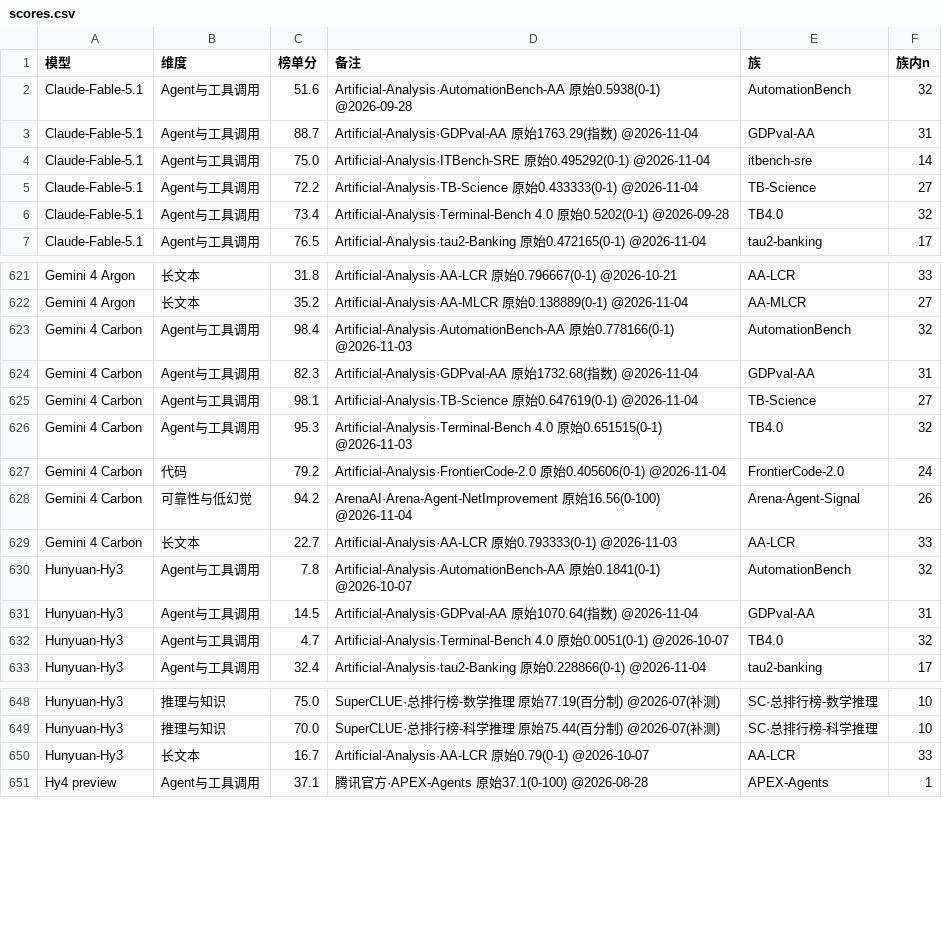
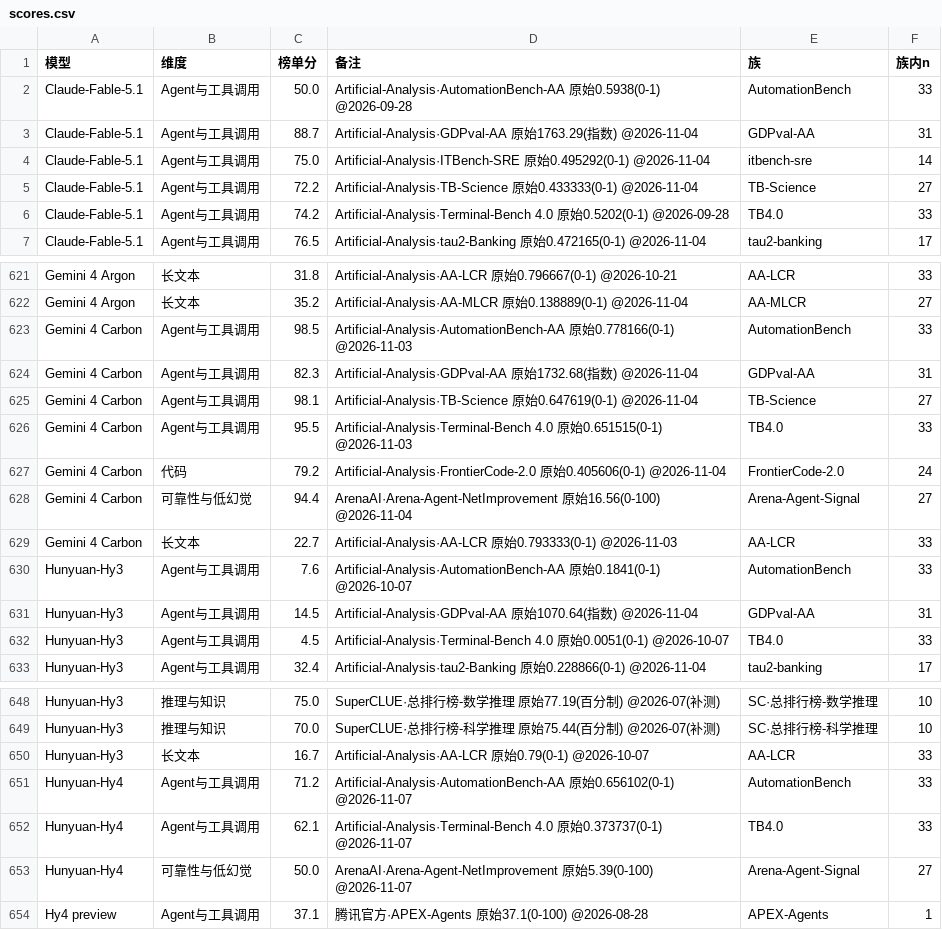
Before and after one commit to Brando-2077/model-radar, a CSV file: data/scores.csv, drawn as a sheet; only a part is shown, gaps mark what is left out; the diff covers the shown part only.

```diff
--- a/data/scores.csv
+++ b/data/scores.csv
@@ -1,3 +1,3 @@
 模型,维度,榜单分,备注,族,族内n
-Claude-Fable-5.1,Agent与工具调用,51.6,Artificial-Analysis·AutomationBench-AA 原始0.5938(0-1) @2026-09-28,AutomationBench,32
+Claude-Fable-5.1,Agent与工具调用,50.0,Artificial-Analysis·AutomationBench-AA 原始0.5938(0-1) @2026-09-28,AutomationBench,33
 Claude-Fable-5.1,Agent与工具调用,88.7,Artificial-Analysis·GDPval-AA 原始1763.29(指数) @2026-11-04,GDPval-AA,31
@@ -5,3 +5,3 @@ Claude-Fable-5.1,Agent与工具调用,75.0,Artificial-Analysis·ITBench-SRE 原
 Claude-Fable-5.1,Agent与工具调用,72.2,Artificial-Analysis·TB-Science 原始0.433333(0-1) @2026-11-04,TB-Science,27
-Claude-Fable-5.1,Agent与工具调用,73.4,Artificial-Analysis·Terminal-Bench 4.0 原始0.5202(0-1) @2026-09-28,TB4.0,32
+Claude-Fable-5.1,Agent与工具调用,74.2,Artificial-Analysis·Terminal-Bench 4.0 原始0.5202(0-1) @2026-09-28,TB4.0,33
 Claude-Fable-5.1,Agent与工具调用,76.5,Artificial-Analysis·tau2-Banking 原始0.472165(0-1) @2026-11-04,tau2-banking,17
@@ -622,12 +622,12 @@ Gemini 4 Argon,长文本,31.8,Artificial-Analysis·AA-LCR 原始0.796667(0-1) @2
 Gemini 4 Argon,长文本,35.2,Artificial-Analysis·AA-MLCR 原始0.138889(0-1) @2026-11-04,AA-MLCR,27
-Gemini 4 Carbon,Agent与工具调用,98.4,Artificial-Analysis·AutomationBench-AA 原始0.778166(0-1) @2026-11-03,AutomationBench,32
+Gemini 4 Carbon,Agent与工具调用,98.5,Artificial-Analysis·AutomationBench-AA 原始0.778166(0-1) @2026-11-03,AutomationBench,33
 Gemini 4 Carbon,Agent与工具调用,82.3,Artificial-Analysis·GDPval-AA 原始1732.68(指数) @2026-11-04,GDPval-AA,31
 Gemini 4 Carbon,Agent与工具调用,98.1,Artificial-Analysis·TB-Science 原始0.647619(0-1) @2026-11-04,TB-Science,27
-Gemini 4 Carbon,Agent与工具调用,95.3,Artificial-Analysis·Terminal-Bench 4.0 原始0.651515(0-1) @2026-11-03,TB4.0,32
+Gemini 4 Carbon,Agent与工具调用,95.5,Artificial-Analysis·Terminal-Bench 4.0 原始0.651515(0-1) @2026-11-03,TB4.0,33
 Gemini 4 Carbon,代码,79.2,Artificial-Analysis·FrontierCode-2.0 原始0.405606(0-1) @2026-11-04,FrontierCode-2.0,24
-Gemini 4 Carbon,可靠性与低幻觉,94.2,ArenaAI·Arena-Agent-NetImprovement 原始16.56(0-100) @2026-11-04,Arena-Agent-Signal,26
+Gemini 4 Carbon,可靠性与低幻觉,94.4,ArenaAI·Arena-Agent-NetImprovement 原始16.56(0-100) @2026-11-04,Arena-Agent-Signal,27
 Gemini 4 Carbon,长文本,22.7,Artificial-Analysis·AA-LCR 原始0.793333(0-1) @2026-11-03,AA-LCR,33
-Hunyuan-Hy3,Agent与工具调用,7.8,Artificial-Analysis·AutomationBench-AA 原始0.1841(0-1) @2026-10-07,AutomationBench,32
+Hunyuan-Hy3,Agent与工具调用,7.6,Artificial-Analysis·AutomationBench-AA 原始0.1841(0-1) @2026-10-07,AutomationBench,33
 Hunyuan-Hy3,Agent与工具调用,14.5,Artificial-Analysis·GDPval-AA 原始1070.64(指数) @2026-11-04,GDPval-AA,31
-Hunyuan-Hy3,Agent与工具调用,4.7,Artificial-Analysis·Terminal-Bench 4.0 原始0.0051(0-1) @2026-10-07,TB4.0,32
+Hunyuan-Hy3,Agent与工具调用,4.5,Artificial-Analysis·Terminal-Bench 4.0 原始0.0051(0-1) @2026-10-07,TB4.0,33
 Hunyuan-Hy3,Agent与工具调用,32.4,Artificial-Analysis·tau2-Banking 原始0.228866(0-1) @2026-11-04,tau2-banking,17
@@ -650,2 +650,5 @@ Hunyuan-Hy3,推理与知识,70.0,SuperCLUE·总排行榜-科学推理 原始75.4
 Hunyuan-Hy3,长文本,16.7,Artificial-Analysis·AA-LCR 原始0.79(0-1) @2026-10-07,AA-LCR,33
+Hunyuan-Hy4,Agent与工具调用,71.2,Artificial-Analysis·AutomationBench-AA 原始0.656102(0-1) @2026-11-07,AutomationBench,33
+Hunyuan-Hy4,Agent与工具调用,62.1,Artificial-Analysis·Terminal-Bench 4.0 原始0.373737(0-1) @2026-11-07,TB4.0,33
+Hunyuan-Hy4,可靠性与低幻觉,50.0,ArenaAI·Arena-Agent-NetImprovement 原始5.39(0-100) @2026-11-07,Arena-Agent-Signal,27
 Hy4 preview,Agent与工具调用,37.1,腾讯官方·APEX-Agents 原始37.1(0-100) @2026-08-28,APEX-Agents,1
```
Also changed, not shown: 164 edited cells elsewhere in this file, data/models.csv, data/raw_aa_lmarena.csv, 4 other files.
